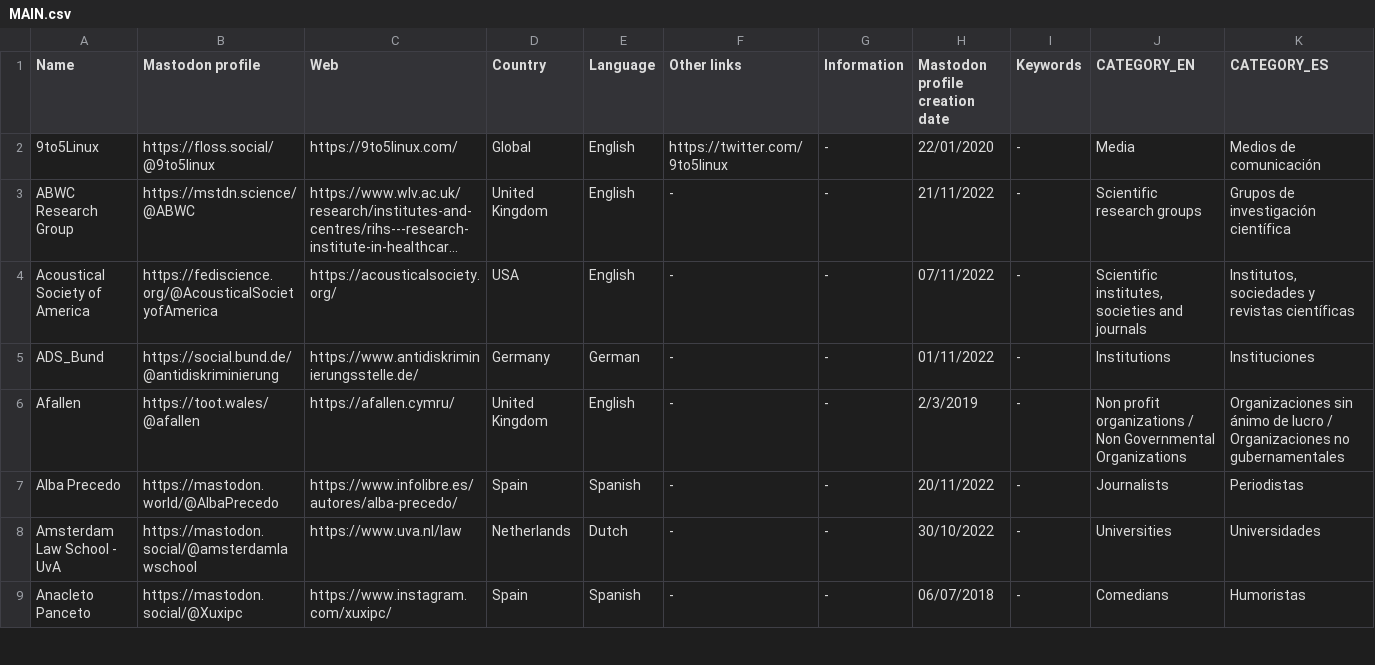
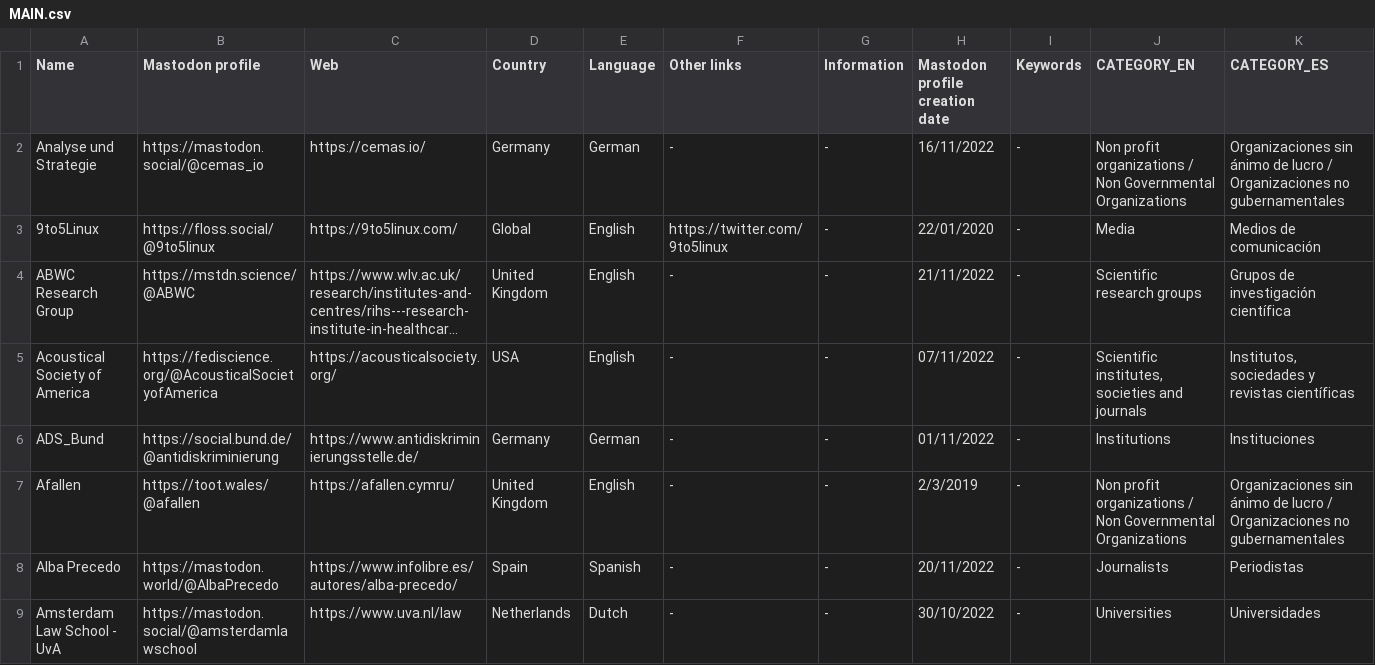
Before and after one commit to jmrplens/mastodon_official_profiles, a CSV file: MAIN.csv, drawn as a sheet; only a part is shown; the shorter side is filled out with more unchanged rows; long unchanged cells end in …; rows hold the shown columns only; the diff names each change by its address in the sheet, - before the commit and + after, or states it on an @@ line.

```diff
--- a/MAIN.csv
+++ b/MAIN.csv
+row 2: Analyse und Strategie | https://mastodon.social/@cemas_io | https://cemas.io/ | Germany | German | - | - | 16/11/2022 | - | Non profit organizations / Non Governmental Organizations | Organizaciones sin ánimo de lucro / Organizaciones no gubernamentales
```
Also changed, not shown: docs/MAIN_web.csv, germany/NPO_NGO.csv, 4 other files.
